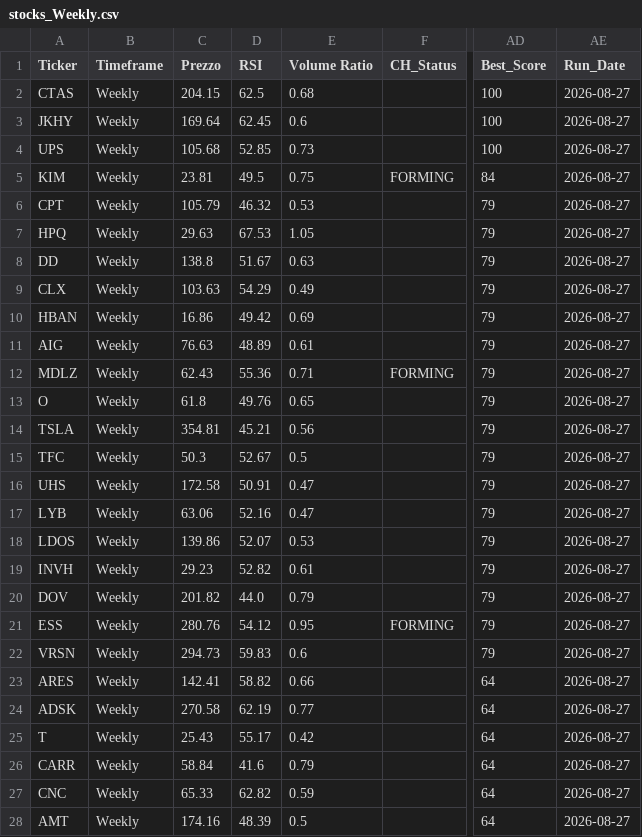
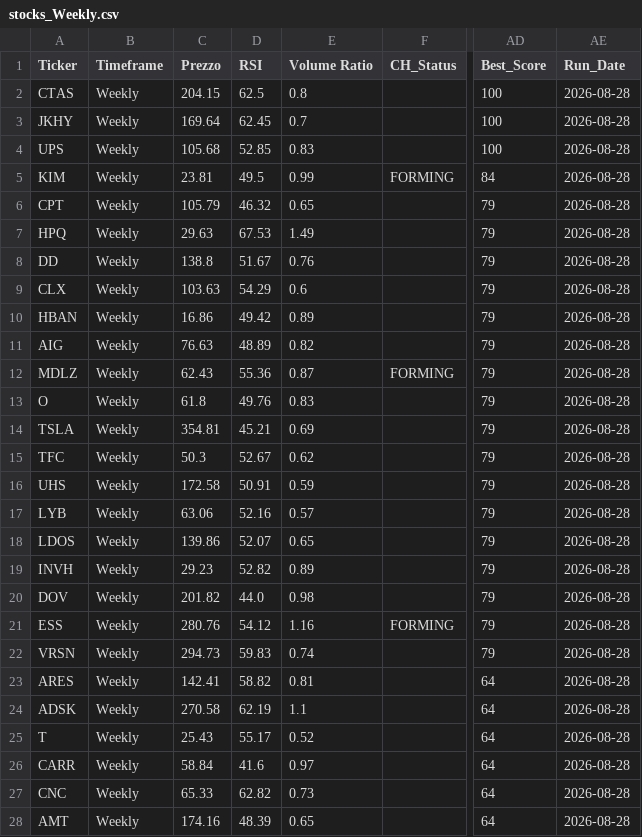
Before and after one commit to nikthetrip/Patterns-Screener, a CSV file: data/stocks_Weekly.csv, drawn as a sheet; only a part is shown, gaps mark what is left out; the diff covers the shown part only; the diff names each change by its address in the sheet, - before the commit and + after, or states it on an @@ line.

```diff
--- a/data/stocks_Weekly.csv
+++ b/data/stocks_Weekly.csv
-E2 (Volume Ratio): 0.68
+E2 (Volume Ratio): 0.8
-AE2:AE28 (Run_Date): 2026-08-27
+AE2:AE28 (Run_Date): 2026-08-28
-E3 (Volume Ratio): 0.6
+E3 (Volume Ratio): 0.7
-E4 (Volume Ratio): 0.73
+E4 (Volume Ratio): 0.83
-E5 (Volume Ratio): 0.75
+E5 (Volume Ratio): 0.99
-E6 (Volume Ratio): 0.53
+E6 (Volume Ratio): 0.65
-E7 (Volume Ratio): 1.05
+E7 (Volume Ratio): 1.49
-E8 (Volume Ratio): 0.63
+E8 (Volume Ratio): 0.76
-E9 (Volume Ratio): 0.49
+E9 (Volume Ratio): 0.6
-E10 (Volume Ratio): 0.69
+E10 (Volume Ratio): 0.89
-E11 (Volume Ratio): 0.61
+E11 (Volume Ratio): 0.82
-E12 (Volume Ratio): 0.71
+E12 (Volume Ratio): 0.87
-E13 (Volume Ratio): 0.65
+E13 (Volume Ratio): 0.83
-E14 (Volume Ratio): 0.56
+E14 (Volume Ratio): 0.69
-E15 (Volume Ratio): 0.5
+E15 (Volume Ratio): 0.62
-E16 (Volume Ratio): 0.47
+E16 (Volume Ratio): 0.59
-E17 (Volume Ratio): 0.47
+E17 (Volume Ratio): 0.57
-E18 (Volume Ratio): 0.53
+E18 (Volume Ratio): 0.65
-E19 (Volume Ratio): 0.61
+E19 (Volume Ratio): 0.89
-E20 (Volume Ratio): 0.79
+E20 (Volume Ratio): 0.98
-E21 (Volume Ratio): 0.95
+E21 (Volume Ratio): 1.16
-E22 (Volume Ratio): 0.6
+E22 (Volume Ratio): 0.74
-E23 (Volume Ratio): 0.66
+E23 (Volume Ratio): 0.81
-E24 (Volume Ratio): 0.77
+E24 (Volume Ratio): 1.1
-E25 (Volume Ratio): 0.42
+E25 (Volume Ratio): 0.52
-E26 (Volume Ratio): 0.79
+E26 (Volume Ratio): 0.97
-E27 (Volume Ratio): 0.59
+E27 (Volume Ratio): 0.73
-E28 (Volume Ratio): 0.5
+E28 (Volume Ratio): 0.65
```
Also changed, not shown: 126 edited cells elsewhere in this file, data/etf_sector.csv, data/fundamentals_stocks.csv, 2 other files.
